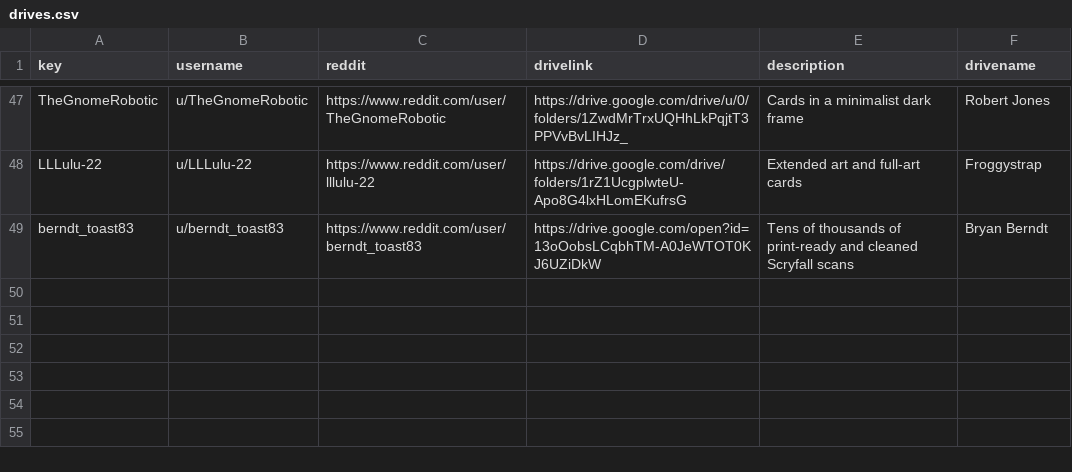
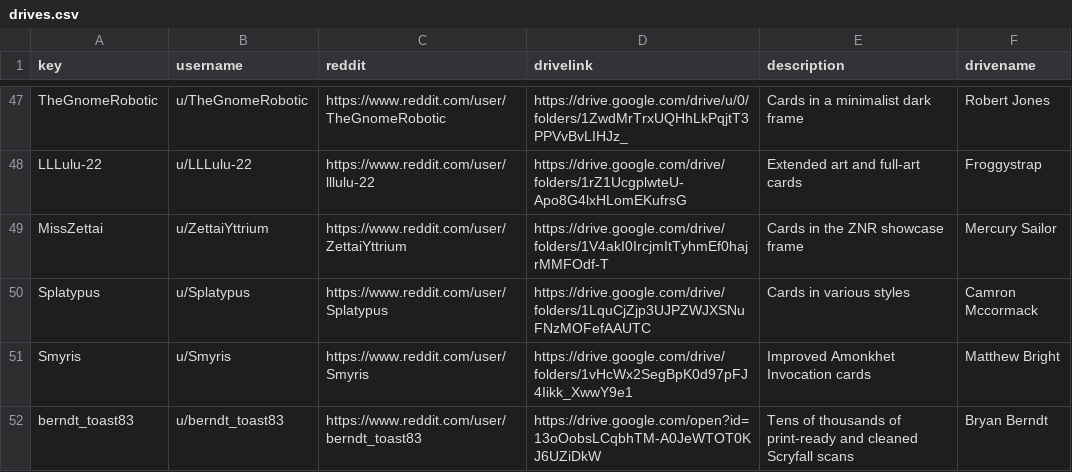
Before and after one commit to chilli-axe/mpc-autofill, a CSV file: MPCAutofill/drives.csv, drawn as a sheet; only a part is shown, gaps mark what is left out; the diff names each change by its address in the sheet, - before the commit and + after, or states it on an @@ line.

Commit message:
more drives + bugfix in xml parser for empty slots

```diff
--- a/MPCAutofill/drives.csv
+++ b/MPCAutofill/drives.csv
+row 49: MissZettai | u/ZettaiYttrium | https://www.reddit.com/user/ZettaiYttrium | https://drive.google.com/drive/folders/1V4akI0IrcjmItTyhmEf0hajrMMFOdf-T | Cards in the ZNR showcase frame | Mercury Sailor
+row 50: Splatypus | u/Splatypus | https://www.reddit.com/user/Splatypus | https://drive.google.com/drive/folders/1LquCjZjp3UJPZWJXSNuFNzMOFefAAUTC | Cards in various styles | Camron Mccormack
+row 51: Smyris | u/Smyris | https://www.reddit.com/user/Smyris | https://drive.google.com/drive/folders/1vHcWx2SegBpK0d97pFJ4Iikk_XwwY9e1 | Improved Amonkhet Invocation cards | Matthew Bright
```
Also changed, not shown: 2 other files.
